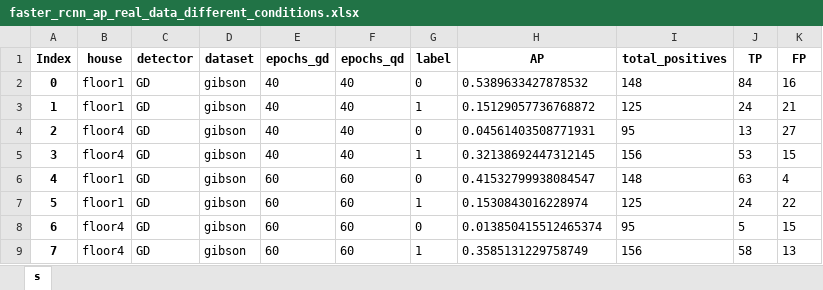
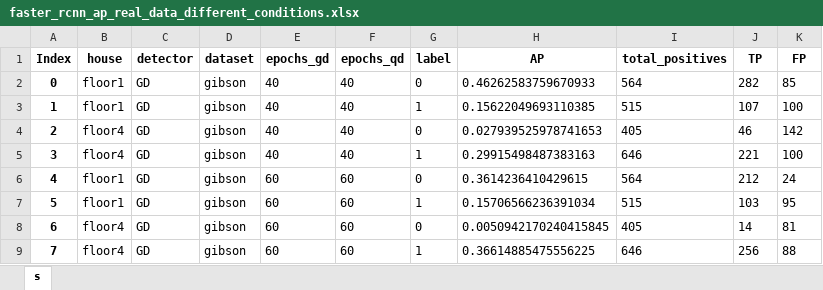
Before and after one commit to aislabunimi/door-detection-long-term, an Excel workbook: doors_detection_long_term/scripts/results/faster_rcnn_ap_real_data_different_conditions.xlsx, sheet s, drawn as a sheet; only a part is shown; values as stored, in another font and other column widths than the file's, no borders; the diff covers the shown part only; the diff names each change by its address in the sheet, - before the commit and + after, or states it on an @@ line.

```diff
--- a/doors_detection_long_term/scripts/results/faster_rcnn_ap_real_data_different_conditions.xlsx (sheet s)
+++ b/doors_detection_long_term/scripts/results/faster_rcnn_ap_real_data_different_conditions.xlsx (sheet s)
-H2 (AP): 0.5389633427878532
+H2 (AP): 0.46262583759670933
-I2 (total_positives): 148
+I2 (total_positives): 564
-J2 (TP): 84
+J2 (TP): 282
-K2 (FP): 16
+K2 (FP): 85
-H3 (AP): 0.15129057736768872
+H3 (AP): 0.15622049693110385
-I3 (total_positives): 125
+I3 (total_positives): 515
-J3 (TP): 24
+J3 (TP): 107
-K3 (FP): 21
+K3 (FP): 100
-H4 (AP): 0.04561403508771931
+H4 (AP): 0.027939525978741653
-I4 (total_positives): 95
+I4 (total_positives): 405
-J4 (TP): 13
+J4 (TP): 46
-K4 (FP): 27
+K4 (FP): 142
-H5 (AP): 0.32138692447312145
+H5 (AP): 0.29915498487383163
-I5 (total_positives): 156
+I5 (total_positives): 646
-J5 (TP): 53
+J5 (TP): 221
-K5 (FP): 15
+K5 (FP): 100
-H6 (AP): 0.41532799938084547
+H6 (AP): 0.3614236410429615
-I6 (total_positives): 148
+I6 (total_positives): 564
-J6 (TP): 63
+J6 (TP): 212
-K6 (FP): 4
+K6 (FP): 24
-H7 (AP): 0.1530843016228974
+H7 (AP): 0.15706566236391034
-I7 (total_positives): 125
+I7 (total_positives): 515
-J7 (TP): 24
+J7 (TP): 103
-K7 (FP): 22
+K7 (FP): 95
-H8 (AP): 0.013850415512465374
+H8 (AP): 0.0050942170240415845
-I8 (total_positives): 95
+I8 (total_positives): 405
-J8 (TP): 5
+J8 (TP): 14
-K8 (FP): 15
+K8 (FP): 81
-H9 (AP): 0.3585131229758749
+H9 (AP): 0.36614885475556225
-I9 (total_positives): 156
+I9 (total_positives): 646
-J9 (TP): 58
+J9 (TP): 256
-K9 (FP): 13
+K9 (FP): 88
```
Also changed, not shown: 832 edited cells elsewhere in this sheet, doors_detection_long_term/scripts/results/faster_rcnn_complete_metric_real_data_different_conditions.xlsx, 1 other file.
